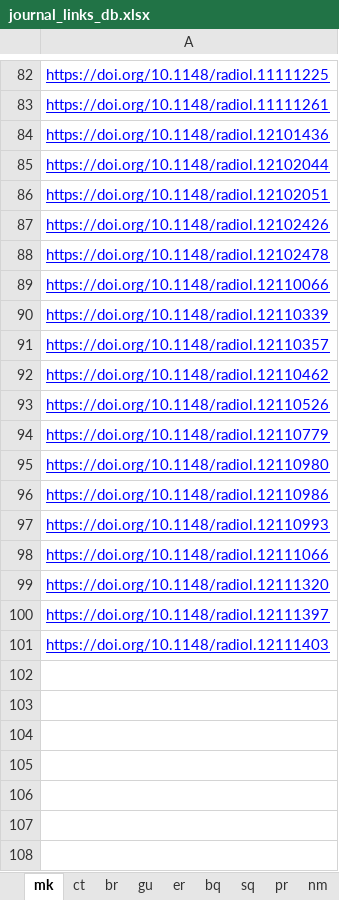
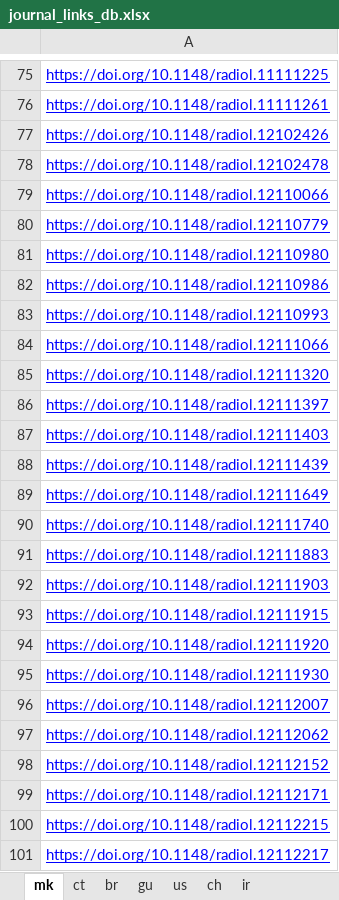
Before and after one commit to mmouru/nlp-text-categorization, an Excel workbook: journal_links_db.xlsx, sheet mk, drawn as a sheet; only a part is shown, gaps mark what is left out; values as stored, in another font and other column widths than the file's, no borders; removed rows and columns are numbered as before the commit, all else as after; the diff covers the shown part only; the diff names each change by its address in the sheet, - before the commit and + after, or states it on an @@ line.

```diff
--- a/journal_links_db.xlsx (sheet mk)
+++ b/journal_links_db.xlsx (sheet mk)
-sheet tab: er
+sheet tab: us
-sheet tab: sq
+sheet tab: ir
-sheet tab: bq
-sheet tab: pr
-sheet tab: nm
-row 84: https://doi.org/10.1148/radiol.12101436
-row 85: https://doi.org/10.1148/radiol.12102044
-row 86: https://doi.org/10.1148/radiol.12102051
-row 90: https://doi.org/10.1148/radiol.12110339
-row 91: https://doi.org/10.1148/radiol.12110357
-row 92: https://doi.org/10.1148/radiol.12110462
-row 93: https://doi.org/10.1148/radiol.12110526
+row 88: https://doi.org/10.1148/radiol.12111439
+row 89: https://doi.org/10.1148/radiol.12111649
+row 90: https://doi.org/10.1148/radiol.12111740
+row 91: https://doi.org/10.1148/radiol.12111883
+row 92: https://doi.org/10.1148/radiol.12111903
+row 93: https://doi.org/10.1148/radiol.12111915
+row 94: https://doi.org/10.1148/radiol.12111920
+row 95: https://doi.org/10.1148/radiol.12111930
+row 96: https://doi.org/10.1148/radiol.12112007
+row 97: https://doi.org/10.1148/radiol.12112062
+row 98: https://doi.org/10.1148/radiol.12112152
+row 99: https://doi.org/10.1148/radiol.12112171
+row 100: https://doi.org/10.1148/radiol.12112215
+row 101: https://doi.org/10.1148/radiol.12112217
```
Also changed, not shown: 7 removed rows elsewhere in this sheet, sheet ir, sheet us, sheet ct, sheet gu, sheet ch, sheet br, other sheet tabs, 4 other files.
